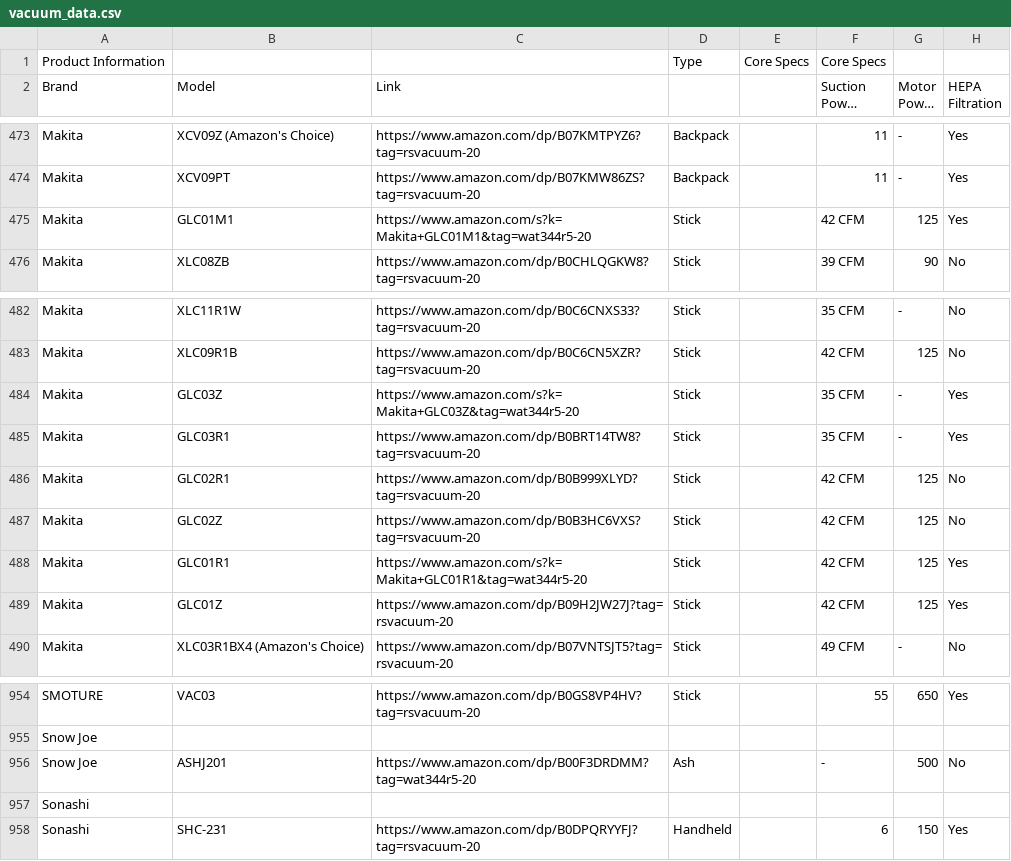
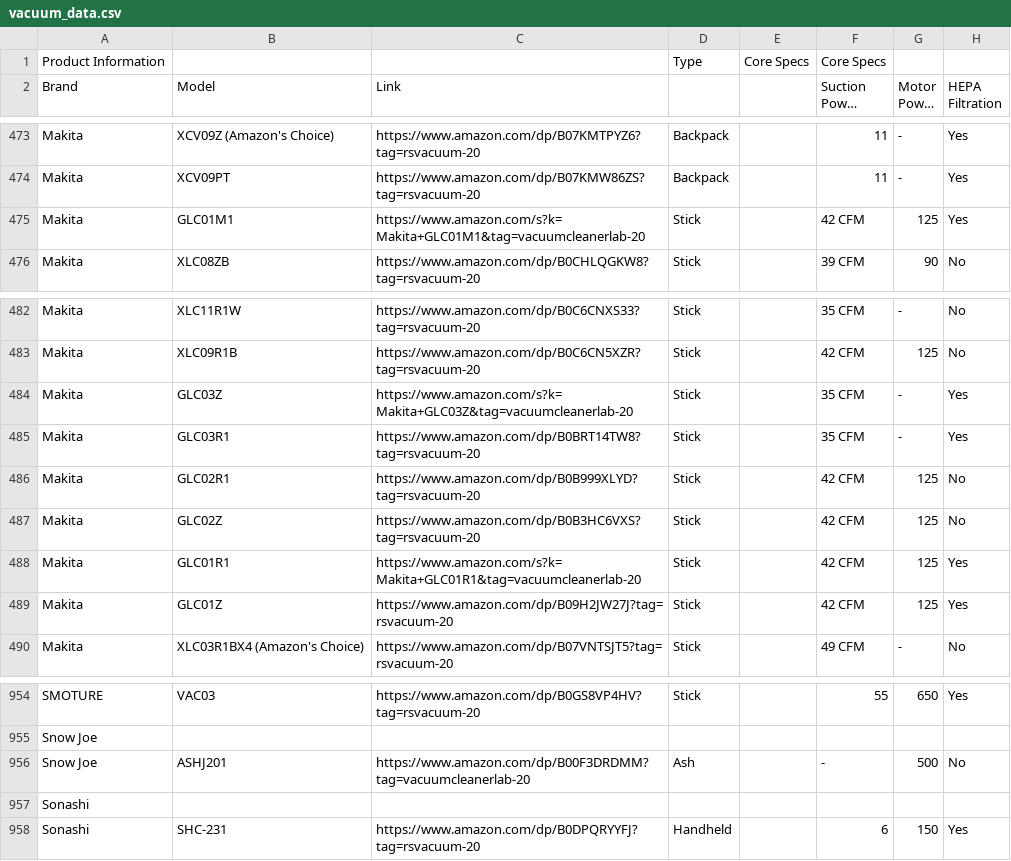
Before and after one commit to meharmuzammal34/New-data, a CSV file: data/vacuum_data.csv, drawn as a sheet; only a part is shown, gaps mark what is left out; long unchanged cells end in …; the diff covers the shown part only; the diff names each change by its address in the sheet, - before the commit and + after, or states it on an @@ line.

Commit message:
refactor: update affiliate tag and site branding
Updated the Amazon affiliate tag to vacuumcleanerlab-20 across all services and frontend components. Also improved SEO meta title generation and added new navigation links to the buying guide directory.

```diff
--- a/data/vacuum_data.csv
+++ b/data/vacuum_data.csv
-C475 (Link): https://www.amazon.com/s?k=Makita+GLC01M1&tag=wat344r5-20
+C475 (Link): https://www.amazon.com/s?k=Makita+GLC01M1&tag=vacuumcleanerlab-20
-C484 (Link): https://www.amazon.com/s?k=Makita+GLC03Z&tag=wat344r5-20
+C484 (Link): https://www.amazon.com/s?k=Makita+GLC03Z&tag=vacuumcleanerlab-20
-C488 (Link): https://www.amazon.com/s?k=Makita+GLC01R1&tag=wat344r5-20
+C488 (Link): https://www.amazon.com/s?k=Makita+GLC01R1&tag=vacuumcleanerlab-20
-C956 (Link): https://www.amazon.com/dp/B00F3DRDMM?tag=wat344r5-20
+C956 (Link): https://www.amazon.com/dp/B00F3DRDMM?tag=vacuumcleanerlab-20
```
Also changed, not shown: 22 edited cells elsewhere in this file, 43 other files.
